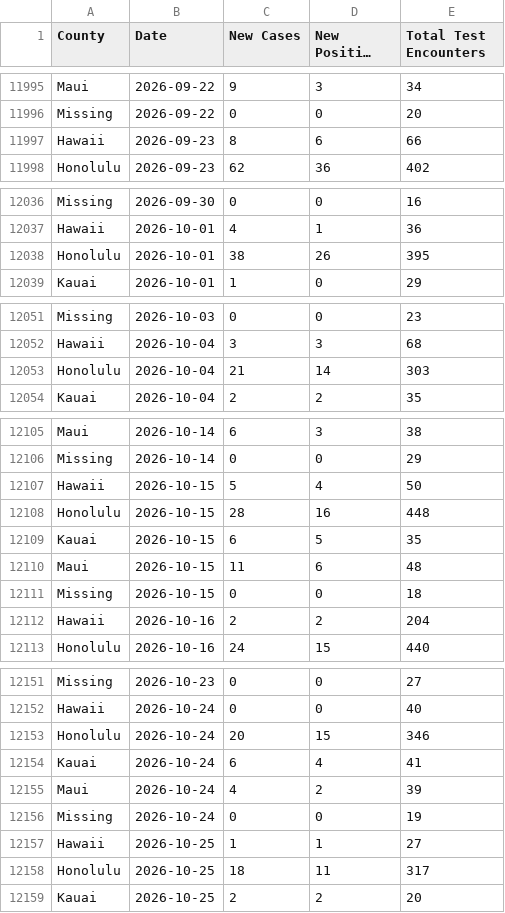
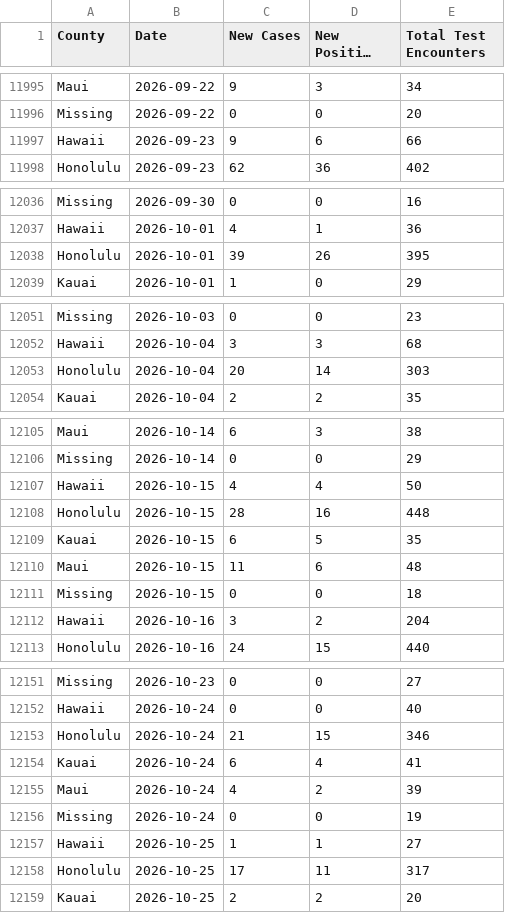
Before and after one commit to HDOH-DOCD-data/covid_public_data, a CSV file: CSVDownloadepicurve.csv, drawn as a sheet; only a part is shown, gaps mark what is left out; long unchanged cells end in …; the diff covers the shown part only.

```diff
--- a/CSVDownloadepicurve.csv
+++ b/CSVDownloadepicurve.csv
@@ -11996,3 +11996,3 @@ Maui,2026-09-22,9,3,34
 Missing,2026-09-22,0,0,20
-Hawaii,2026-09-23,8,6,66
+Hawaii,2026-09-23,9,6,66
 Honolulu,2026-09-23,62,36,402
@@ -12037,3 +12037,3 @@ Missing,2026-09-30,0,0,16
 Hawaii,2026-10-01,4,1,36
-Honolulu,2026-10-01,38,26,395
+Honolulu,2026-10-01,39,26,395
 Kauai,2026-10-01,1,0,29
@@ -12052,3 +12052,3 @@ Missing,2026-10-03,0,0,23
 Hawaii,2026-10-04,3,3,68
-Honolulu,2026-10-04,21,14,303
+Honolulu,2026-10-04,20,14,303
 Kauai,2026-10-04,2,2,35
@@ -12106,3 +12106,3 @@ Maui,2026-10-14,6,3,38
 Missing,2026-10-14,0,0,29
-Hawaii,2026-10-15,5,4,50
+Hawaii,2026-10-15,4,4,50
 Honolulu,2026-10-15,28,16,448
@@ -12111,3 +12111,3 @@ Maui,2026-10-15,11,6,48
 Missing,2026-10-15,0,0,18
-Hawaii,2026-10-16,2,2,204
+Hawaii,2026-10-16,3,2,204
 Honolulu,2026-10-16,24,15,440
@@ -12152,3 +12152,3 @@ Missing,2026-10-23,0,0,27
 Hawaii,2026-10-24,0,0,40
-Honolulu,2026-10-24,20,15,346
+Honolulu,2026-10-24,21,15,346
 Kauai,2026-10-24,6,4,41
@@ -12157,3 +12157,3 @@ Missing,2026-10-24,0,0,19
 Hawaii,2026-10-25,1,1,27
-Honolulu,2026-10-25,18,11,317
+Honolulu,2026-10-25,17,11,317
 Kauai,2026-10-25,2,2,20
```
Also changed, not shown: 30 added rows and 28 edited cells elsewhere in this file.
